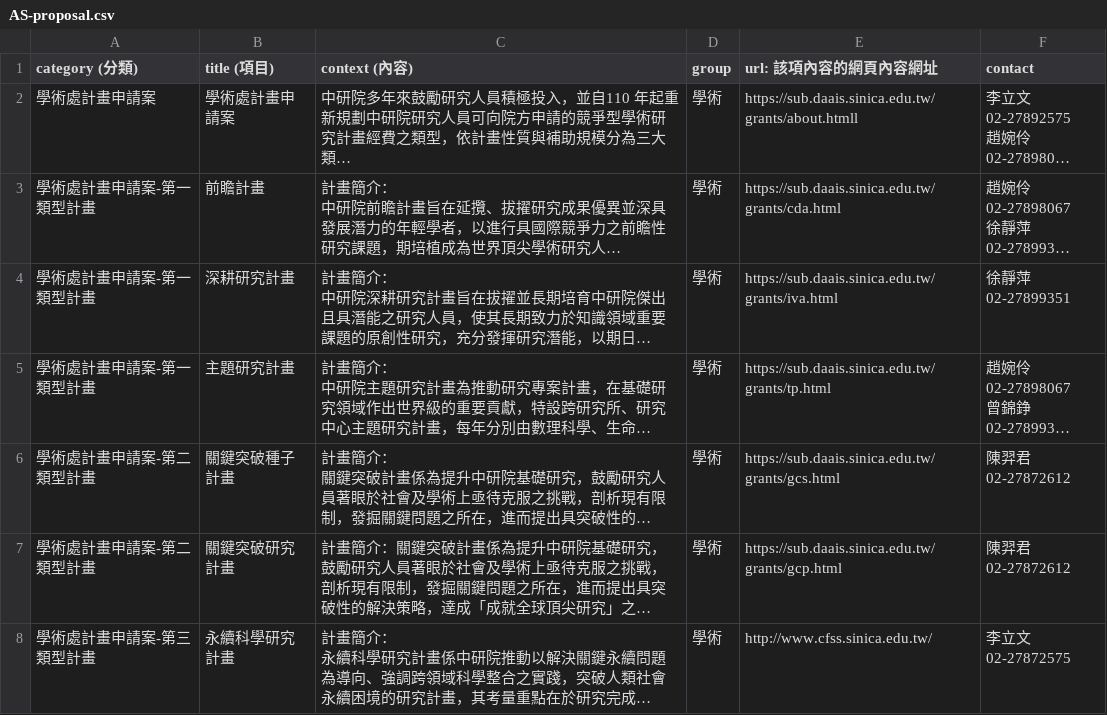
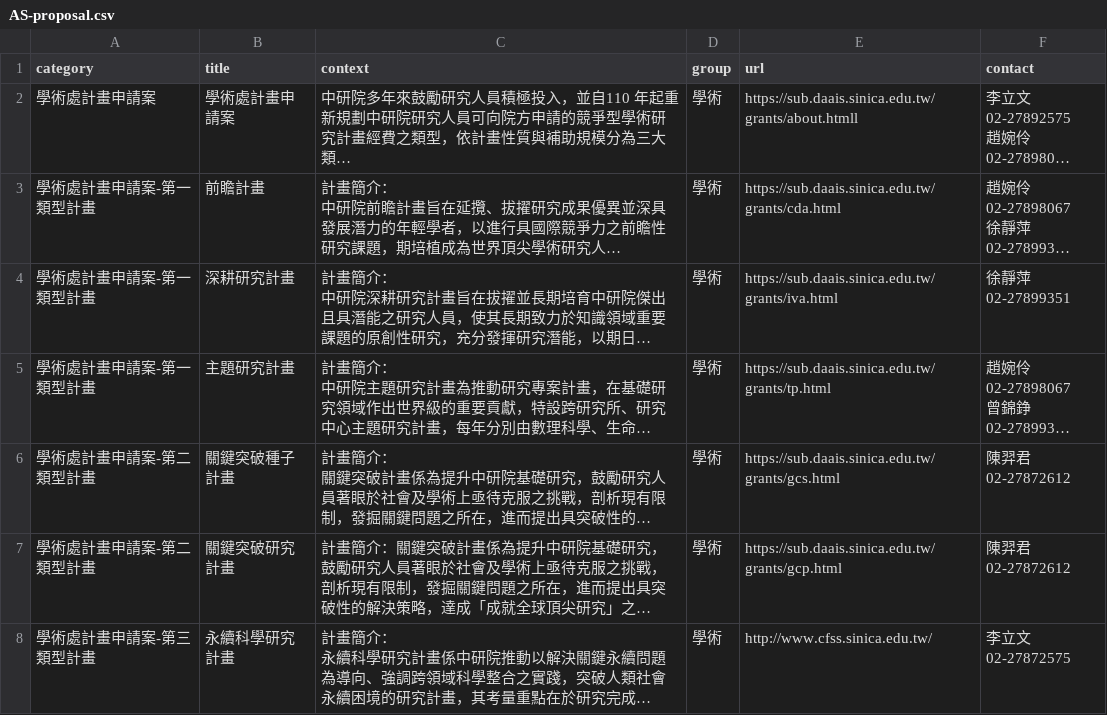
Before and after one commit to AS-AIGC/AS-FAQ-Bot, a CSV file: data/source/AS-proposal.csv, drawn as a sheet; only a part is shown; long unchanged cells end in …; the diff names each change by its address in the sheet, - before the commit and + after, or states it on an @@ line.

```diff
--- a/data/source/AS-proposal.csv
+++ b/data/source/AS-proposal.csv
-A1: category (分類)
+A1: category
-B1: title (項目)
+B1: title
-C1: context (內容)
+C1: context
-E1: url: 該項內容的網頁內容網址
+E1: url
```
Also changed, not shown: data/source/AS-edoc.csv, 3 other files.
